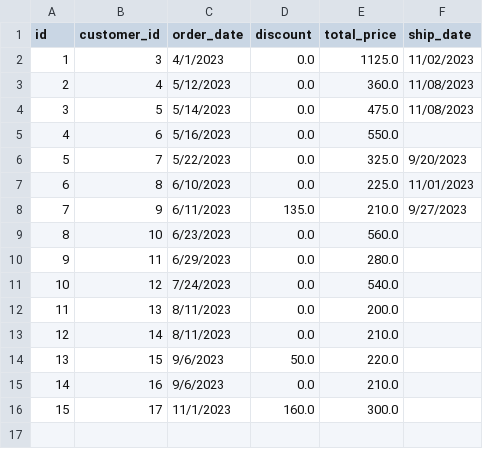
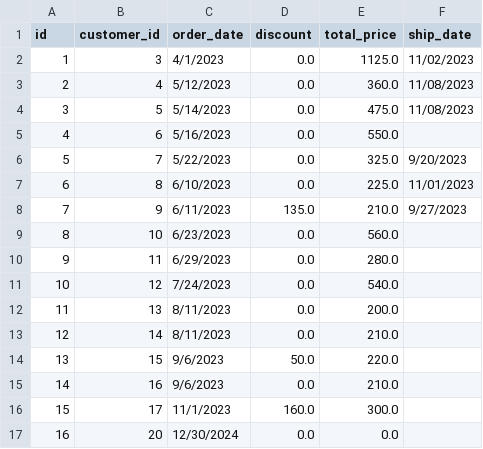
Before and after one commit to Yook74/sapele, a CSV file: database/orders.csv, drawn as a sheet.

Commit message:
updated and changed how to view customer orders

```diff
--- a/database/orders.csv
+++ b/database/orders.csv
@@ -16 +16,2 @@ id,customer_id,order_date,discount,total_price,ship_date
 15,17,11/1/2023,160.0,300.0,
+16,20,12/30/2024,0.0,0.0,
```
Also changed, not shown: database/customers.csv, database/fh_percents.csv, 3 other files.
